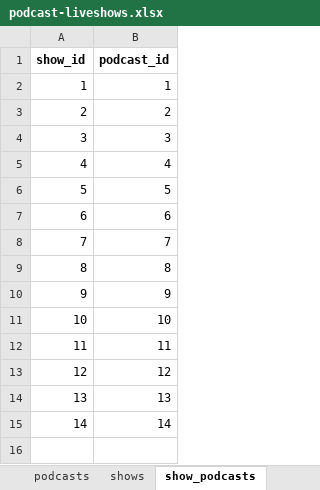
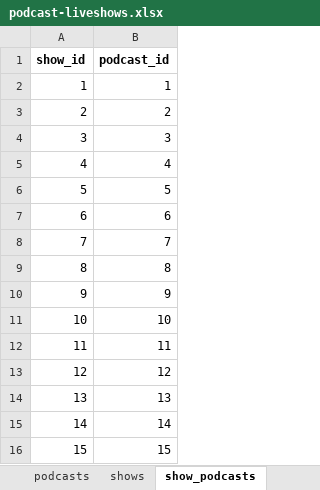
Before and after one commit to minksol-bit/podcast-liveshows, an Excel workbook: data/podcast-liveshows.xlsx, sheet show_podcasts, drawn as a sheet; values as stored, in another font and other column widths than the file's, no borders; the diff names each change by its address in the sheet, - before the commit and + after, or states it on an @@ line.

```diff
--- a/data/podcast-liveshows.xlsx (sheet show_podcasts)
+++ b/data/podcast-liveshows.xlsx (sheet show_podcasts)
+row 16: 15 | 15
```
Also changed, not shown: sheet events, sheet podcasts, sheet shows, sheet venues, 6 other files.
